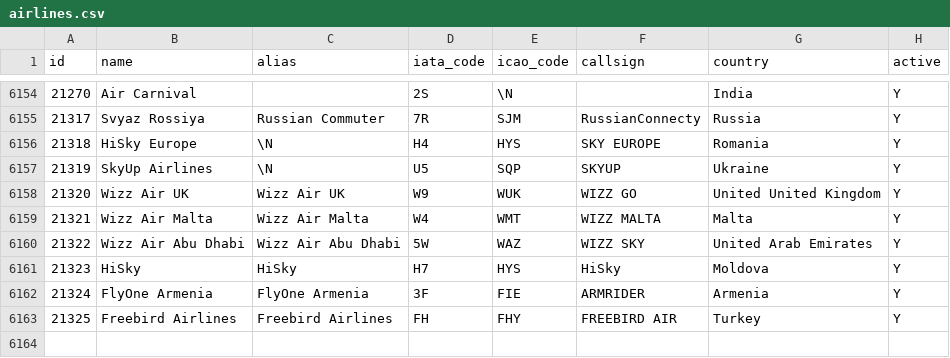
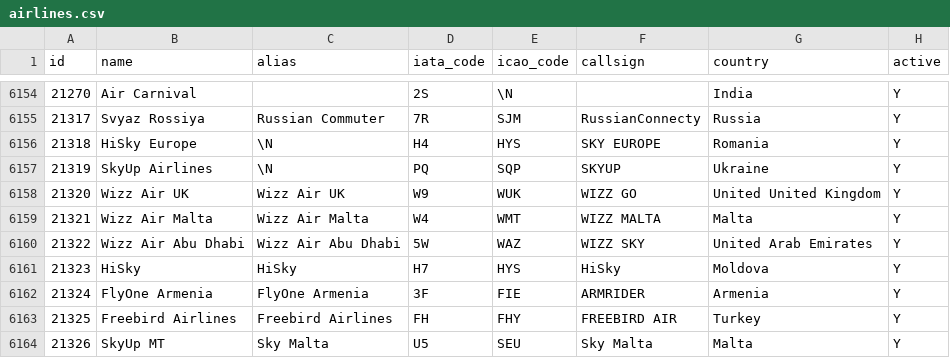
Before and after one commit to Nikita3549/SkyHelp, a CSV file: init-db/airlines.csv, drawn as a sheet; only a part is shown, gaps mark what is left out.

Commit message:
update airlines.csv

```diff
--- a/init-db/airlines.csv
+++ b/init-db/airlines.csv
@@ -6156,3 +6156,3 @@ id,name,alias,iata_code,icao_code,callsign,country,active
 21318,HiSky Europe,\N,H4,HYS,SKY EUROPE,Romania,Y
-21319,SkyUp Airlines,\N,U5,SQP,SKYUP,Ukraine,Y
+21319,SkyUp Airlines,\N,PQ,SQP,SKYUP,Ukraine,Y
 21320,Wizz Air UK,Wizz Air UK,W9,WUK,WIZZ GO,United United Kingdom,Y
@@ -6163 +6163,2 @@ id,name,alias,iata_code,icao_code,callsign,country,active
 21325,Freebird Airlines,Freebird Airlines,FH,FHY,FREEBIRD AIR,Turkey,Y
+21326,SkyUp MT,Sky Malta,U5,SEU,Sky Malta,Malta,Y
```
